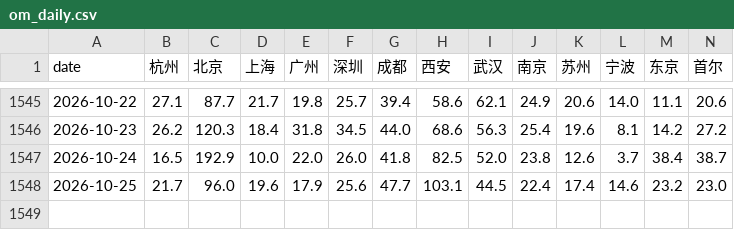
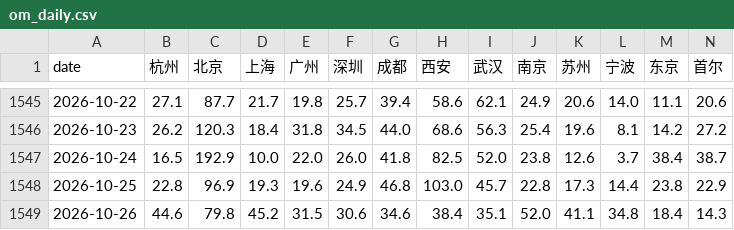
Before and after one commit to wangliaoyuan-2026/hangzhou-pm25, a CSV file: data/om_daily.csv, drawn as a sheet; only a part is shown, gaps mark what is left out; rows hold the shown columns only; the diff covers the shown part only; the diff names each change by its address in the sheet, - before the commit and + after, or states it on an @@ line.

```diff
--- a/data/om_daily.csv
+++ b/data/om_daily.csv
-B1548 (杭州): 21.7
+B1548 (杭州): 22.8
-C1548 (北京): 96.0
+C1548 (北京): 96.9
-D1548 (上海): 19.6
+D1548 (上海): 19.3
-E1548 (广州): 17.9
+E1548 (广州): 19.6
-F1548 (深圳): 25.6
+F1548 (深圳): 24.9
-G1548 (成都): 47.7
+G1548 (成都): 46.8
-H1548 (西安): 103.1
+H1548 (西安): 103.0
-I1548 (武汉): 44.5
+I1548 (武汉): 45.7
-J1548 (南京): 22.4
+J1548 (南京): 22.8
-K1548 (苏州): 17.4
+K1548 (苏州): 17.3
-L1548 (宁波): 14.6
+L1548 (宁波): 14.4
-M1548 (东京): 23.2
+M1548 (东京): 23.8
-N1548 (首尔): 23.0
+N1548 (首尔): 22.9
+row 1549: 2026-10-26 | 44.6 | 79.8 | 45.2 | 31.5 | 30.6 | 34.6 | 38.4 | 35.1 | 52.0 | 41.1 | 34.8 | 18.4 | 14.3
```
Also changed, not shown: 6 edited cells elsewhere in this file, data/cn_daily/2026.csv, data/hz_hourly/2026.csv, 2 other files.
